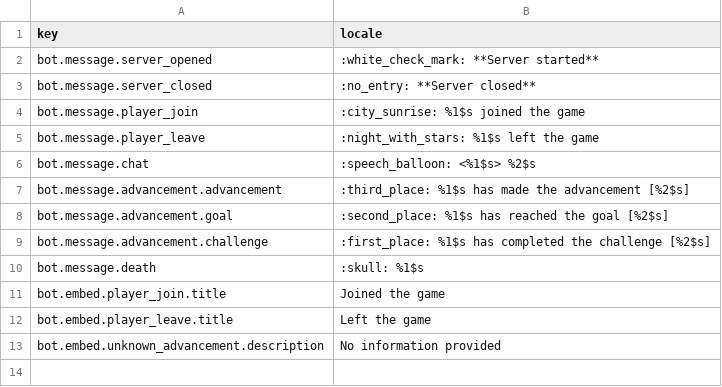
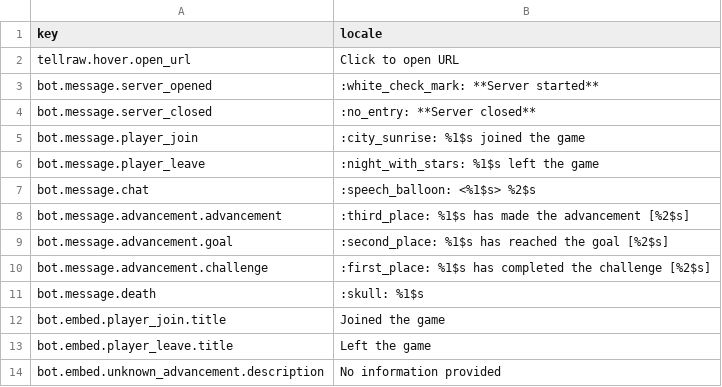
Before and after one commit to Gakuto1112/MinecraftDiscordChatSync, a TSV file: src/locales/en_us/en_us.tsv, drawn as a sheet.

```diff
--- a/src/locales/en_us/en_us.tsv
+++ b/src/locales/en_us/en_us.tsv
@@ -1,2 +1,3 @@
 key	locale
+tellraw.hover.open_url	Click to open URL
 bot.message.server_opened	:white_check_mark: **Server started**
```
Also changed, not shown: src/locales/ja_jp/ja_jp.tsv, 3 other files.
